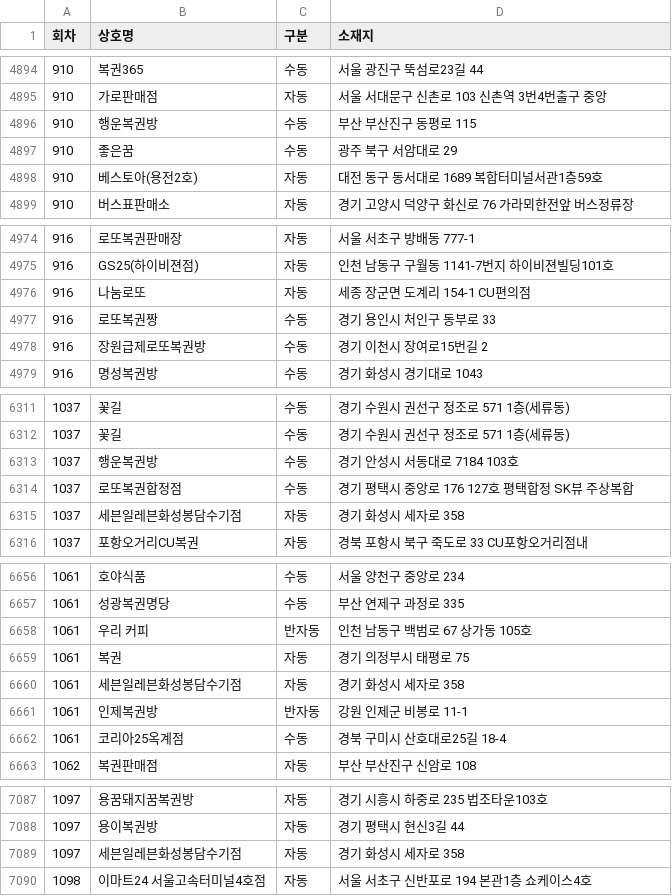
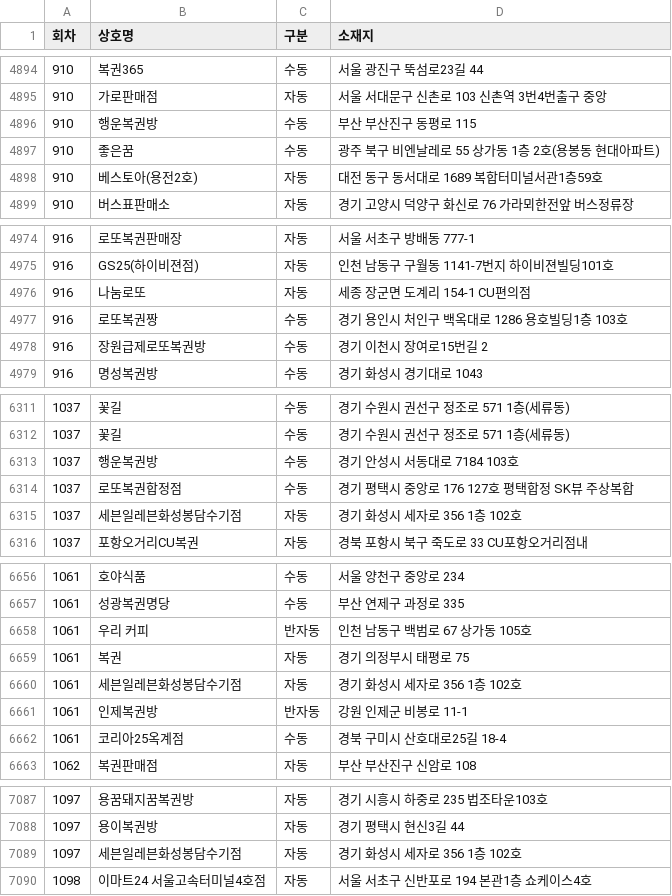
Before and after one commit to pipelinelife/pipelinelife.github.io, a CSV file: CSV/lottowinnerstores.csv, drawn as a sheet; only a part is shown, gaps mark what is left out; the diff covers the shown part only.

```diff
--- a/CSV/lottowinnerstores.csv
+++ b/CSV/lottowinnerstores.csv
@@ -4896,3 +4896,3 @@
 910,행운복권방,수동,부산 부산진구 동평로 115
-910,좋은꿈,수동,광주 북구 서암대로 29
+910,좋은꿈,수동,광주 북구 비엔날레로 55 상가동 1층 2호(용봉동 현대아파트)
 910,베스토아(용전2호),자동,대전 동구 동서대로 1689 복합터미널서관1층59호
@@ -4976,3 +4976,3 @@
 916,나눔로또,자동,세종  장군면 도계리 154-1 CU편의점
-916,로또복권짱,수동,경기 용인시 처인구 동부로 33
+916,로또복권짱,수동,경기 용인시 처인구 백옥대로 1286 용호빌딩1층 103호
 916,장원급제로또복권방,수동,경기 이천시 장여로15번길 2
@@ -6314,3 +6314,3 @@
 1037,로또복권합정점,수동,경기 평택시 중앙로 176 127호 평택합정 SK뷰 주상복합
-1037,세븐일레븐화성봉담수기점,자동,경기 화성시 세자로 358
+1037,세븐일레븐화성봉담수기점,자동,경기 화성시 세자로 356 1층 102호
 1037,포항오거리CU복권,자동,경북 포항시 북구 죽도로 33 CU포항오거리점내
@@ -6659,3 +6659,3 @@
 1061,복권,자동,경기 의정부시 태평로 75
-1061,세븐일레븐화성봉담수기점,자동,경기 화성시 세자로 358
+1061,세븐일레븐화성봉담수기점,자동,경기 화성시 세자로 356 1층 102호
 1061,인제복권방,반자동,강원 인제군 비봉로 11-1
@@ -7088,3 +7088,3 @@
 1097,용이복권방,자동,경기 평택시 현신3길 44
-1097,세븐일레븐화성봉담수기점,자동,경기 화성시 세자로 358
+1097,세븐일레븐화성봉담수기점,자동,경기 화성시 세자로 356 1층 102호
 1098,이마트24 서울고속터미널4호점,자동,서울 서초구 신반포로 194 본관1층 쇼케이스4호
```
Also changed, not shown: 11 added rows and 4 edited cells elsewhere in this file.
